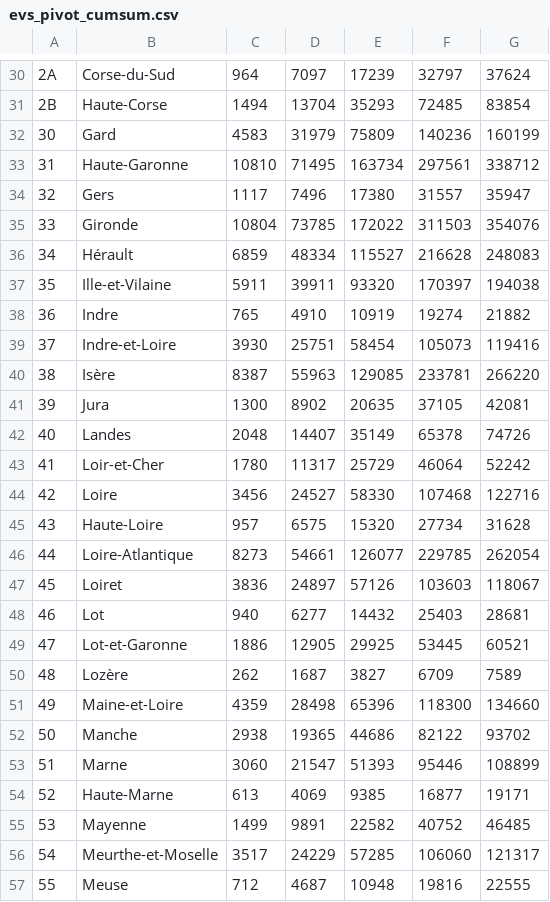
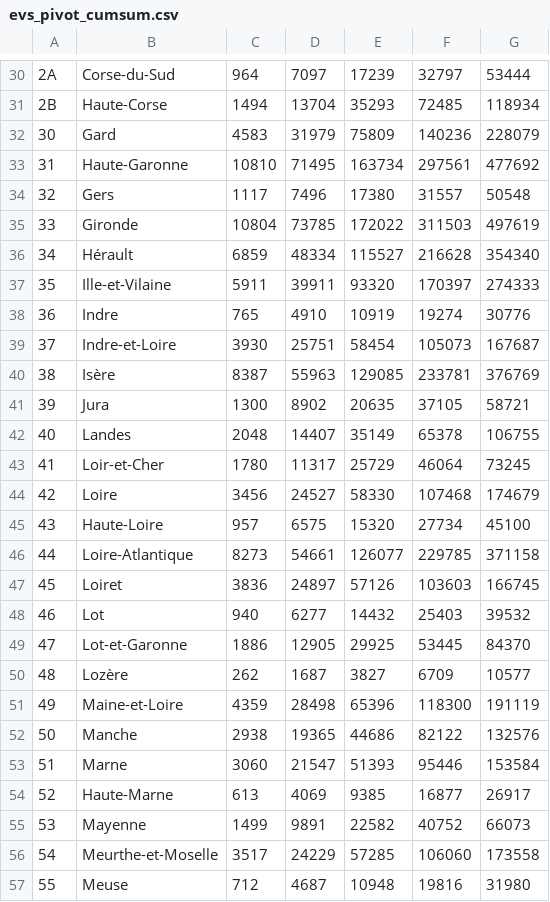
Before and after one commit to svvoii/ev-plug-in-france, a CSV file: data/evs_pivot_cumsum.csv, drawn as a sheet; only a part is shown, gaps mark what is left out; the diff covers the shown part only; the diff names each change by its address in the sheet, - before the commit and + after, or states it on an @@ line.

```diff
--- a/data/evs_pivot_cumsum.csv
+++ b/data/evs_pivot_cumsum.csv
-G30: 37624
+G30: 53444
-G31: 83854
+G31: 118934
-G32: 160199
+G32: 228079
-G33: 338712
+G33: 477692
-G34: 35947
+G34: 50548
-G35: 354076
+G35: 497619
-G36: 248083
+G36: 354340
-G37: 194038
+G37: 274333
-G38: 21882
+G38: 30776
-G39: 119416
+G39: 167687
-G40: 266220
+G40: 376769
-G41: 42081
+G41: 58721
-G42: 74726
+G42: 106755
-G43: 52242
+G43: 73245
-G44: 122716
+G44: 174679
-G45: 31628
+G45: 45100
-G46: 262054
+G46: 371158
-G47: 118067
+G47: 166745
-G48: 28681
+G48: 39532
-G49: 60521
+G49: 84370
-G50: 7589
+G50: 10577
-G51: 134660
+G51: 191119
-G52: 93702
+G52: 132576
-G53: 108899
+G53: 153584
-G54: 19171
+G54: 26917
-G55: 46485
+G55: 66073
-G56: 121317
+G56: 173558
-G57: 22555
+G57: 31980
```
Also changed, not shown: 68 edited cells elsewhere in this file, data/epoints_pivot.csv, data/epoints_pivot_cumsum.csv, 1 other file.
